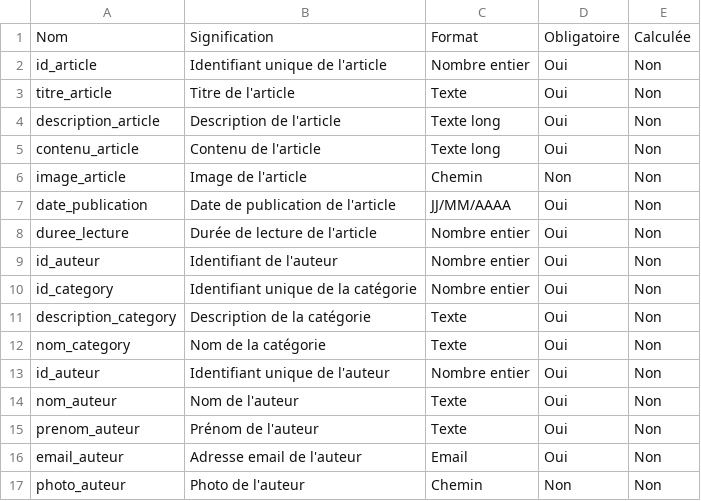
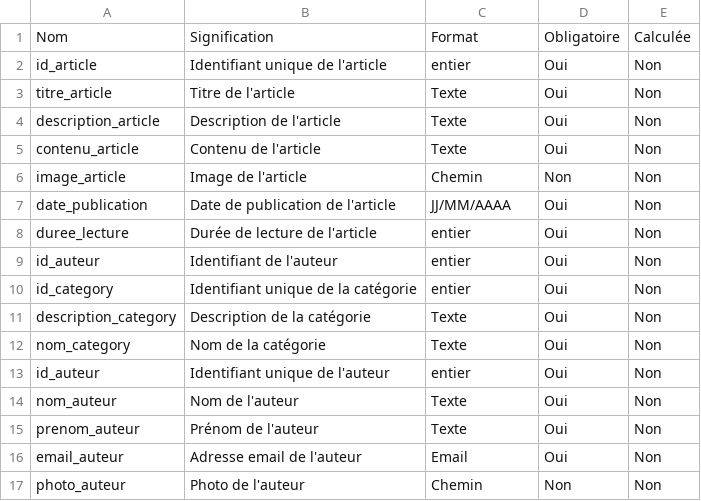
Before and after one commit to MESBAHI-Nour/Sprint_Presentation, a CSV file: dictionnaireDonnees/dictData.csv, drawn as a sheet.

Commit message:
update dictionnaire de donnees

```diff
--- a/dictionnaireDonnees/dictData.csv
+++ b/dictionnaireDonnees/dictData.csv
@@ -1,14 +1,14 @@
 Nom,Signification,Format,Obligatoire,Calculée
-id_article,Identifiant unique de l'article,Nombre entier,Oui,Non
+id_article,Identifiant unique de l'article,entier,Oui,Non
 titre_article,Titre de l'article,Texte,Oui,Non
-description_article,Description de l'article,Texte long,Oui,Non
-contenu_article,Contenu de l'article,Texte long,Oui,Non
+description_article,Description de l'article,Texte,Oui,Non
+contenu_article,Contenu de l'article,Texte,Oui,Non
 image_article,Image de l'article,Chemin,Non,Non
 date_publication,Date de publication de l'article,JJ/MM/AAAA,Oui,Non
-duree_lecture,Durée de lecture de l'article,Nombre entier,Oui,Non
-id_auteur,Identifiant de l'auteur,Nombre entier,Oui,Non
-id_category,Identifiant unique de la catégorie,Nombre entier,Oui,Non
+duree_lecture,Durée de lecture de l'article,entier,Oui,Non
+id_auteur,Identifiant de l'auteur,entier,Oui,Non
+id_category,Identifiant unique de la catégorie, entier,Oui,Non
 description_category,Description de la catégorie,Texte,Oui,Non
 nom_category,Nom de la catégorie,Texte,Oui,Non
-id_auteur,Identifiant unique de l'auteur,Nombre entier,Oui,Non
+id_auteur,Identifiant unique de l'auteur,entier,Oui,Non
 nom_auteur,Nom de l'auteur,Texte,Oui,Non
```
